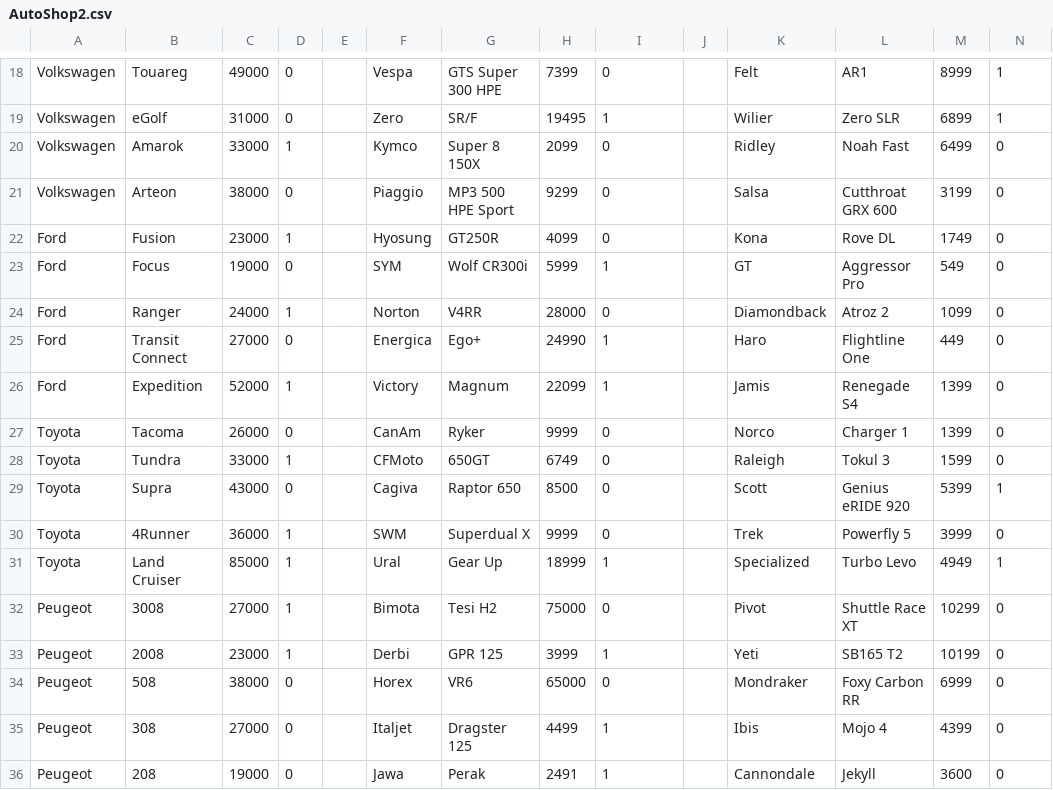
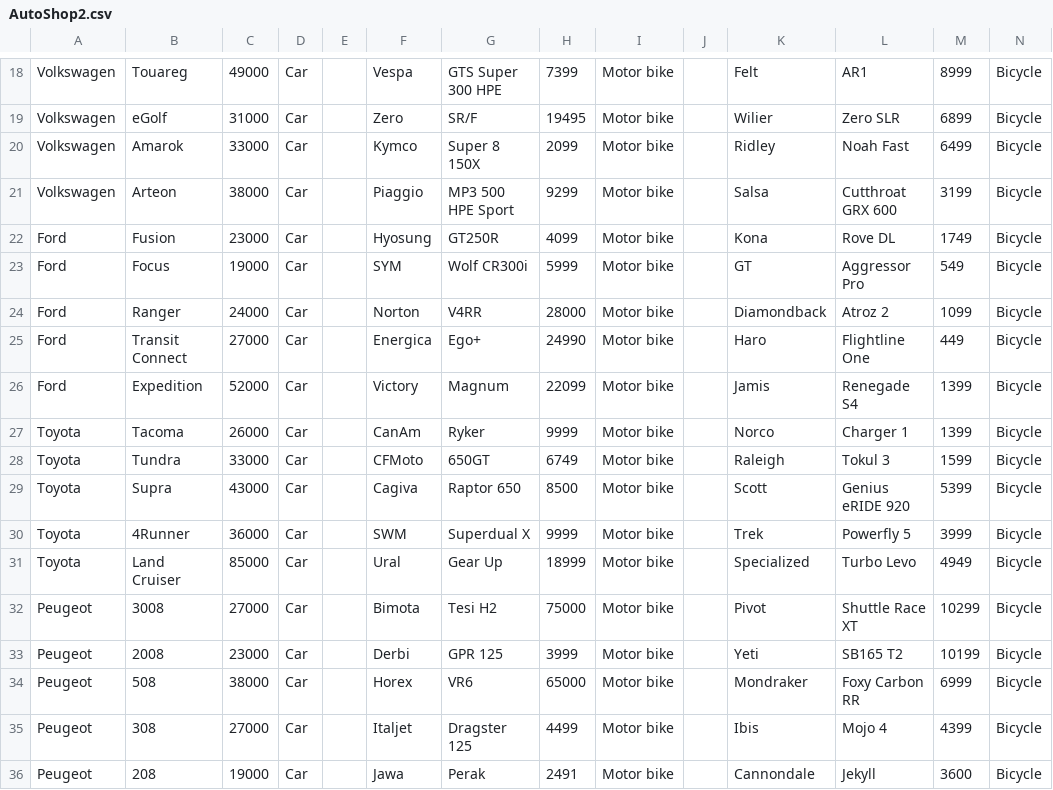
Before and after one commit to victorpopescu21/AutoShopExamFinal, a CSV file: src/main/resources/AutoShop2.csv, drawn as a sheet; only a part is shown, gaps mark what is left out; the diff covers the shown part only; the diff names each change by its address in the sheet, - before the commit and + after, or states it on an @@ line.

```diff
--- a/src/main/resources/AutoShop2.csv
+++ b/src/main/resources/AutoShop2.csv
-D18:D19: 0
+D18:D19: Car
-I18: 0
+I18: Motor bike
-N18:N19: 1
+N18:N19: Bicycle
-I19: 1
+I19: Motor bike
-D20: 1
+D20: Car
-I20:I22: 0
+I20:I22: Motor bike
-N20:N28: 0
+N20:N28: Bicycle
-D21: 0
+D21: Car
-D22: 1
+D22: Car
-D23: 0
+D23: Car
-I23: 1
+I23: Motor bike
-D24: 1
+D24: Car
-I24: 0
+I24: Motor bike
-D25: 0
+D25: Car
-I25:I26: 1
+I25:I26: Motor bike
-D26: 1
+D26: Car
-D27: 0
+D27: Car
-I27:I30: 0
+I27:I30: Motor bike
-D28: 1
+D28: Car
-D29: 0
+D29: Car
-N29: 1
+N29: Bicycle
-D30:D33: 1
+D30:D33: Car
-N30: 0
+N30: Bicycle
-I31: 1
+I31: Motor bike
-N31: 1
+N31: Bicycle
-I32: 0
+I32: Motor bike
-N32:N36: 0
+N32:N36: Bicycle
-I33: 1
+I33: Motor bike
-D34:D36: 0
+D34:D36: Car
-I34: 0
+I34: Motor bike
-I35:I36: 1
+I35:I36: Motor bike
```
Also changed, not shown: 110 edited cells elsewhere in this file, 10 other files.
